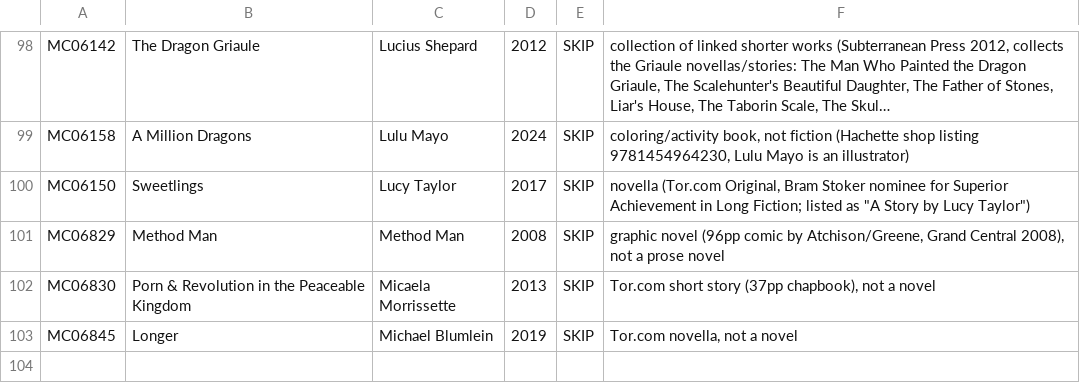
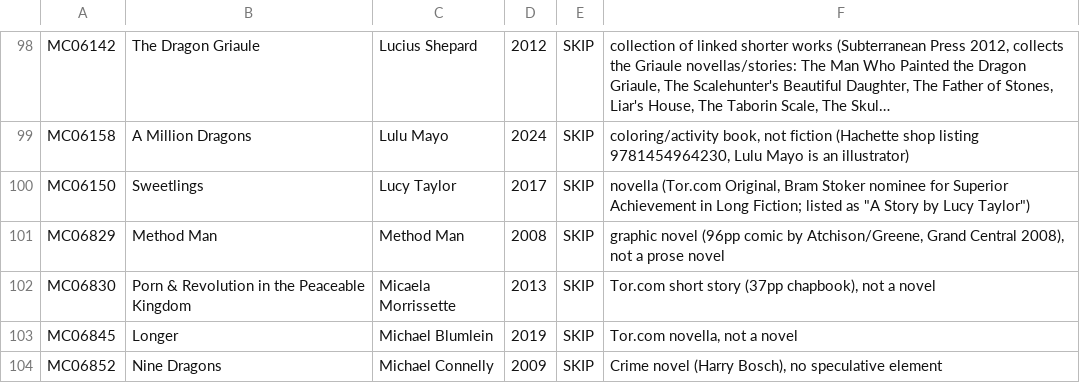
Before and after one commit to GuSoder/sff-taxonomy-browser, a TSV file: taxonomy-shadow/2026-10-ten-k-walk-v5/intake/skip-evidence-2026-10-29.tsv, drawn as a sheet; only a part is shown, gaps mark what is left out; long unchanged cells end in …; the diff names each change by its address in the sheet, - before the commit and + after, or states it on an @@ line.

Commit message:
Intake: Humanity's Fire, Graveyard Shift, The Firestar Universe, In the Country of the Blind; skip Nine Dragons

```diff
--- a/taxonomy-shadow/2026-10-ten-k-walk-v5/intake/skip-evidence-2026-10-29.tsv
+++ b/taxonomy-shadow/2026-10-ten-k-walk-v5/intake/skip-evidence-2026-10-29.tsv
+row 104: MC06852 | Nine Dragons | Michael Connelly | 2009 | SKIP | Crime novel (Harry Bosch), no speculative element
```
Also changed, not shown: 11 other files.
